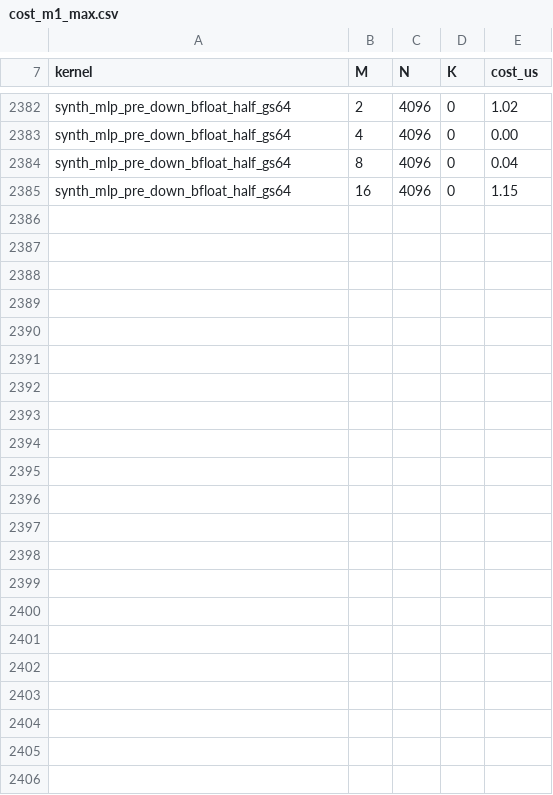
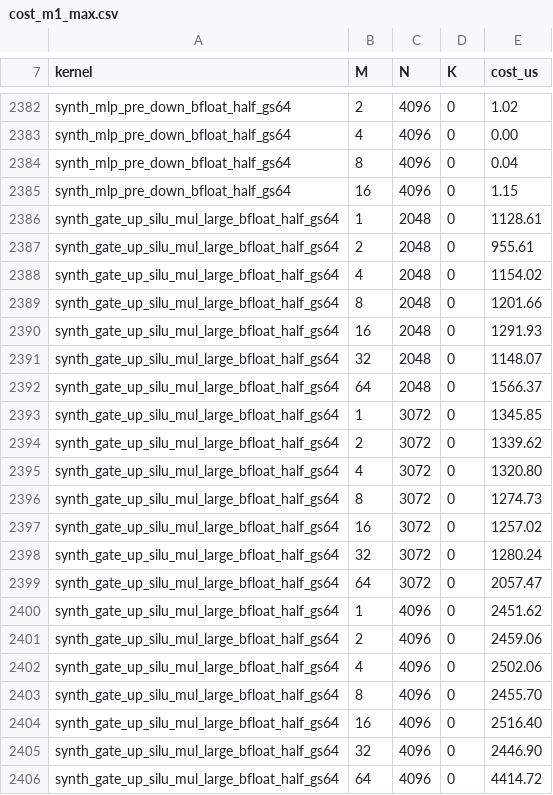
Before and after one commit to starpit/vllm, a CSV file: vllm-rs/crates/ferrite-metal-targets/profiles/cost_m1_max.csv, drawn as a sheet; only a part is shown, gaps mark what is left out.

```diff
--- a/vllm-rs/crates/ferrite-metal-targets/profiles/cost_m1_max.csv
+++ b/vllm-rs/crates/ferrite-metal-targets/profiles/cost_m1_max.csv
@@ -2385 +2385,22 @@ synth_mlp_pre_down_bfloat_half_gs64,8,4096,0,0.04
 synth_mlp_pre_down_bfloat_half_gs64,16,4096,0,1.15
+synth_gate_up_silu_mul_large_bfloat_half_gs64,1,2048,0,1128.61
+synth_gate_up_silu_mul_large_bfloat_half_gs64,2,2048,0,955.61
+synth_gate_up_silu_mul_large_bfloat_half_gs64,4,2048,0,1154.02
+synth_gate_up_silu_mul_large_bfloat_half_gs64,8,2048,0,1201.66
+synth_gate_up_silu_mul_large_bfloat_half_gs64,16,2048,0,1291.93
+synth_gate_up_silu_mul_large_bfloat_half_gs64,32,2048,0,1148.07
+synth_gate_up_silu_mul_large_bfloat_half_gs64,64,2048,0,1566.37
+synth_gate_up_silu_mul_large_bfloat_half_gs64,1,3072,0,1345.85
+synth_gate_up_silu_mul_large_bfloat_half_gs64,2,3072,0,1339.62
+synth_gate_up_silu_mul_large_bfloat_half_gs64,4,3072,0,1320.80
+synth_gate_up_silu_mul_large_bfloat_half_gs64,8,3072,0,1274.73
+synth_gate_up_silu_mul_large_bfloat_half_gs64,16,3072,0,1257.02
+synth_gate_up_silu_mul_large_bfloat_half_gs64,32,3072,0,1280.24
+synth_gate_up_silu_mul_large_bfloat_half_gs64,64,3072,0,2057.47
+synth_gate_up_silu_mul_large_bfloat_half_gs64,1,4096,0,2451.62
+synth_gate_up_silu_mul_large_bfloat_half_gs64,2,4096,0,2459.06
+synth_gate_up_silu_mul_large_bfloat_half_gs64,4,4096,0,2502.06
+synth_gate_up_silu_mul_large_bfloat_half_gs64,8,4096,0,2455.70
+synth_gate_up_silu_mul_large_bfloat_half_gs64,16,4096,0,2516.40
+synth_gate_up_silu_mul_large_bfloat_half_gs64,32,4096,0,2446.90
+synth_gate_up_silu_mul_large_bfloat_half_gs64,64,4096,0,4414.72
```
Also changed, not shown: 3 other files.
